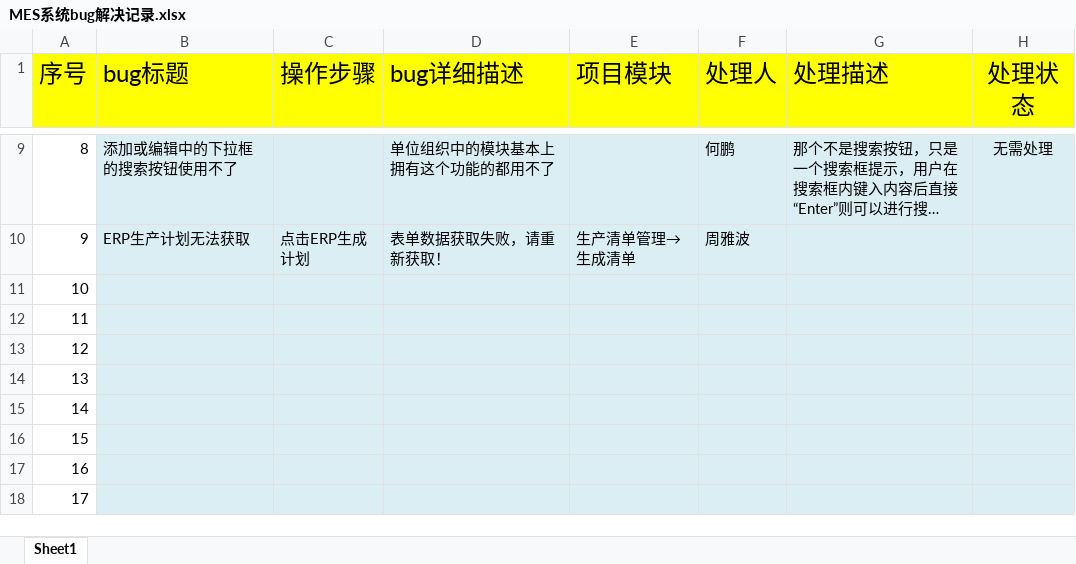
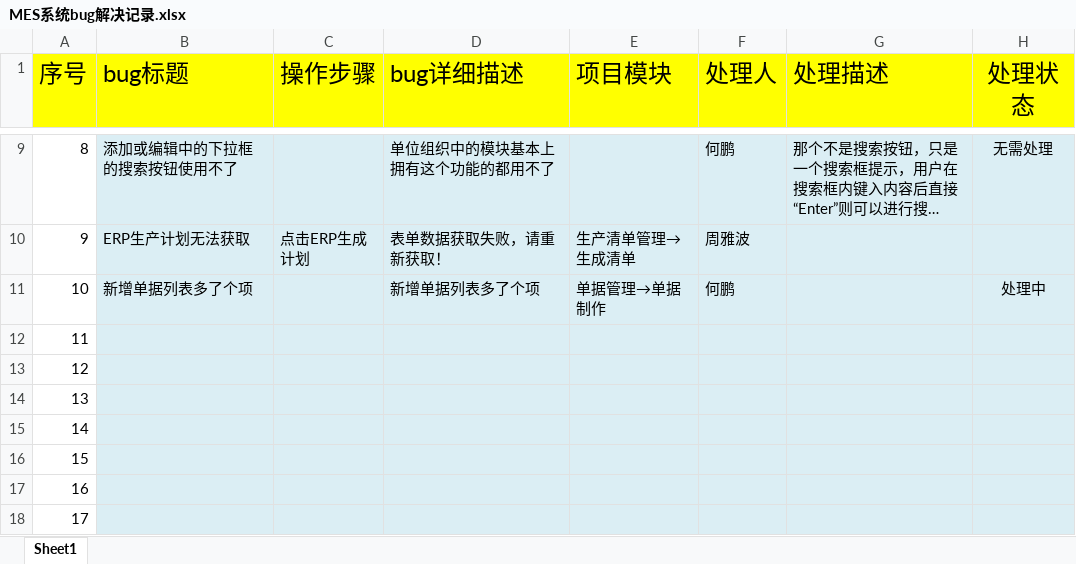
Before and after one commit to zhouyb1/BeiJing_MES, an Excel workbook: Source/bug处理记录/MES系统bug解决记录.xlsx, sheet Sheet1, drawn as a sheet; only a part is shown, gaps mark what is left out; long unchanged cells end in …; values as stored, in another font and other column widths than the file's, no borders; charts and pictures and conditional formats not drawn; the diff names each change by its address in the sheet, - before the commit and + after, or states it on an @@ line.

Commit message:
no commit message

```diff
--- a/Source/bug处理记录/MES系统bug解决记录.xlsx (sheet Sheet1)
+++ b/Source/bug处理记录/MES系统bug解决记录.xlsx (sheet Sheet1)
-B11 (bug标题): (empty)
+B11 (bug标题): 新增单据列表多了个项
-D11 (bug详细描述): (empty)
+D11 (bug详细描述): 新增单据列表多了个项
-E11 (项目模块): (empty)
+E11 (项目模块): 单据管理→单据制作
-F11 (处理人): (empty)
+F11 (处理人): 何鹏
-H11 (处理状态): (empty)
+H11 (处理状态): 处理中
```
